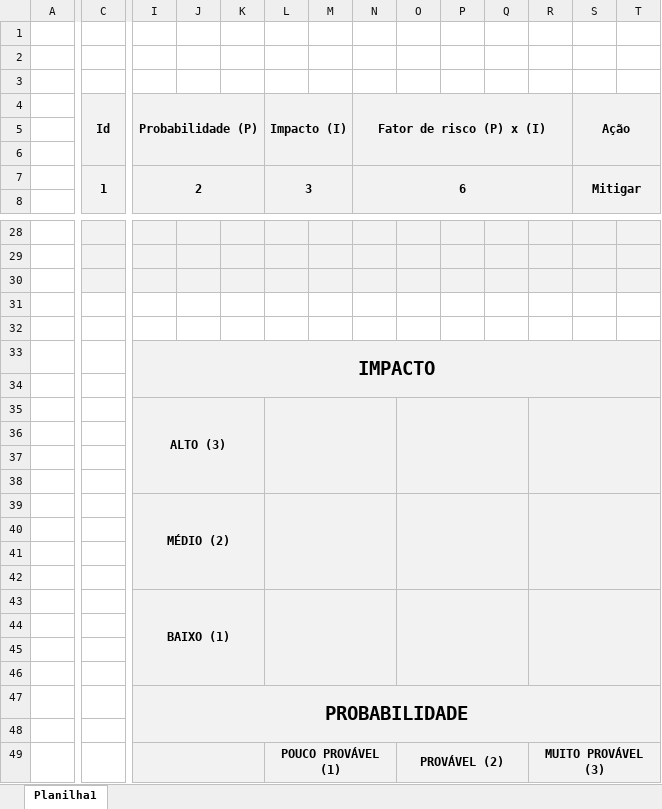
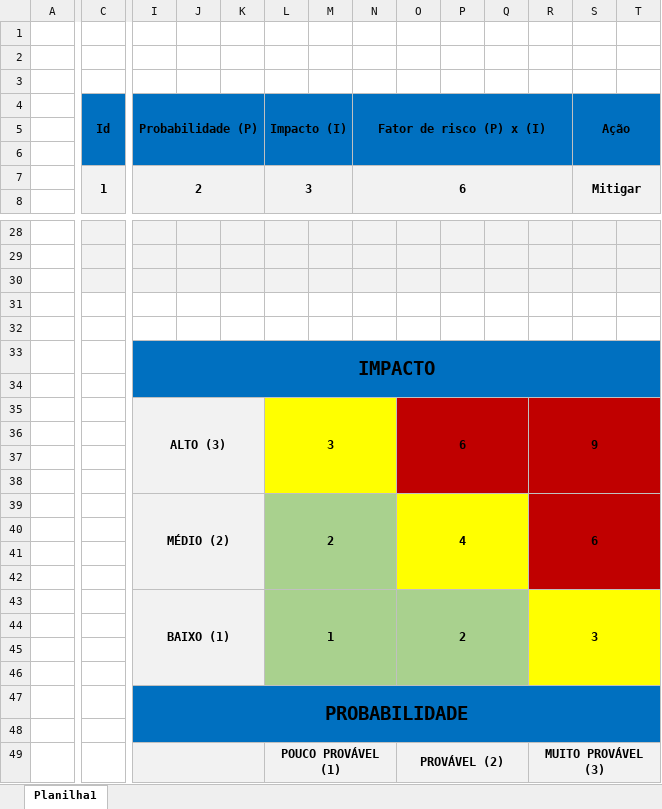
Before and after one commit to BandTec/Ferbgam, an Excel workbook: Sprint 2/Documentação/Planilha_de_riscos.xlsx, sheet Planilha1, drawn as a sheet; only a part is shown, gaps mark what is left out; values as stored, in another font and other column widths than the file's, no borders; removed rows and columns are numbered as before the commit, all else as after; rows hold the shown columns only; the diff covers the shown part only; the diff names each change by its address in the sheet, - before the commit and + after, or states it on an @@ line.

Commit message:
Atualizando planilha de requisitos

```diff
--- a/Sprint 2/Documentação/Planilha_de_riscos.xlsx (sheet Planilha1)
+++ b/Sprint 2/Documentação/Planilha_de_riscos.xlsx (sheet Planilha1)
-C4:T6 fill: #F2F2F2
+C4:T6 fill: #0070C0
-I33:T34 fill: #F2F2F2
+I33:T34 fill: #0070C0
-row 35:  |  | ALTO (3)
+row 35:  |  | ALTO (3) |  |  | 3 |  |  | 6 |  |  | 9
-L36:N38 fill: #F2F2F2
+L36:N38 fill: #FFFF00
-O36:T38 fill: #F2F2F2
+O36:T38 fill: #C00000
-row 39:  |  | MÉDIO (2)
+row 39:  |  | MÉDIO (2) |  |  | 2 |  |  | 4 |  |  | 6
-L40:N42 fill: #F2F2F2
+L40:N42 fill: #A9D18E
-O40:Q42 fill: #F2F2F2
+O40:Q42 fill: #FFFF00
-R40:T42 fill: #F2F2F2
+R40:T42 fill: #C00000
-row 43:  |  | BAIXO (1)
+row 43:  |  | BAIXO (1) |  |  | 1 |  |  | 2 |  |  | 3
-L44:Q46 fill: #F2F2F2
+L44:Q46 fill: #A9D18E
-R44:T46 fill: #F2F2F2
+R44:T46 fill: #FFFF00
-I47:T48 fill: #F2F2F2
+I47:T48 fill: #0070C0
```
Also changed, not shown: 2 edited cells and cell formats elsewhere in this sheet, 1 other file.
